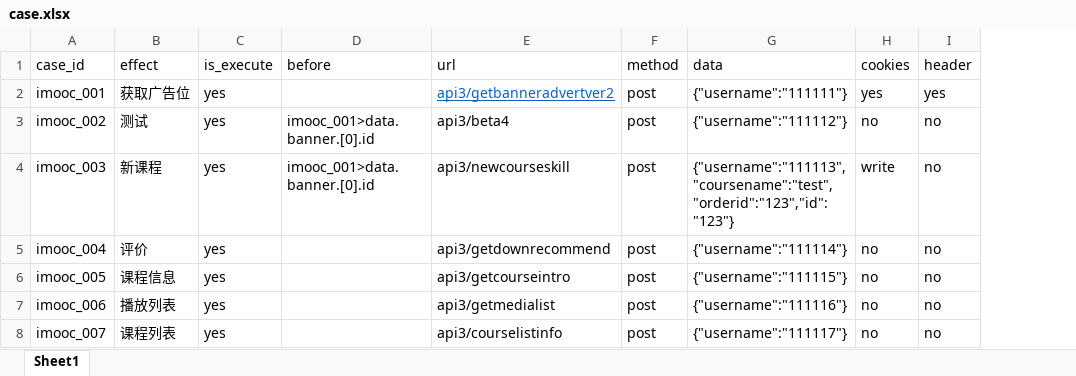
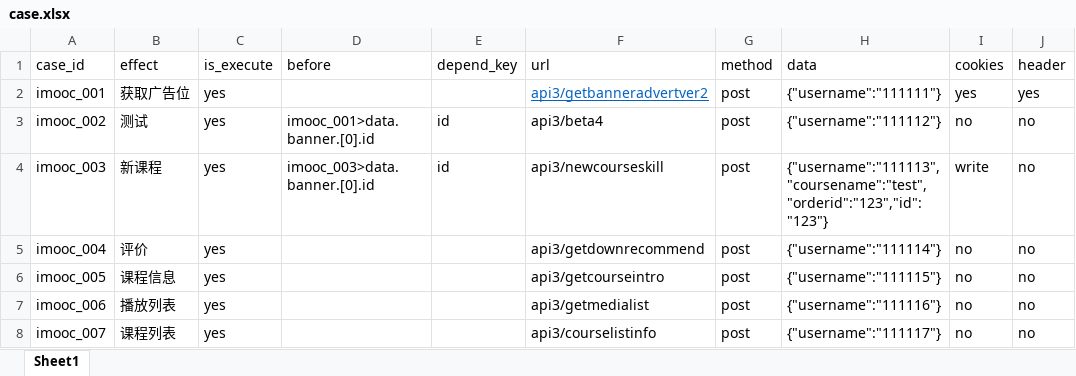
Before and after one commit to Leofighting/Auto-Interface-Test, an Excel workbook: case/case.xlsx, sheet Sheet1, drawn as a sheet; only a part is shown; values as stored, in another font and other column widths than the file's, no borders; the diff names each change by its address in the sheet, - before the commit and + after, or states it on an @@ line.

```diff
--- a/case/case.xlsx (sheet Sheet1)
+++ b/case/case.xlsx (sheet Sheet1)
+column E (depend_key), rows 3-4: id | id
-D4 (before): imooc_001>data.banner.[0].id
+D4 (before): imooc_003>data.banner.[0].id
```
Also changed, not shown: 5 other files.
